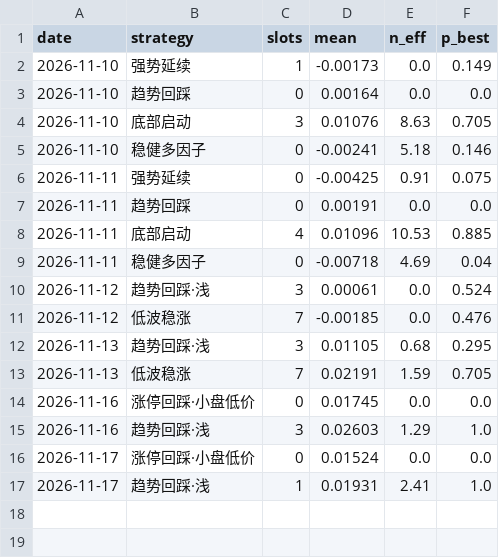
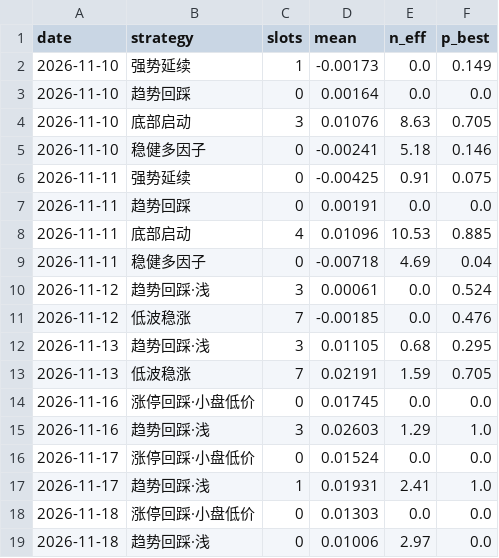
Before and after one commit to SHG4666/a-share-daily, a CSV file: data/alloc.csv, drawn as a sheet; the diff names each change by its address in the sheet, - before the commit and + after, or states it on an @@ line.

```diff
--- a/data/alloc.csv
+++ b/data/alloc.csv
+row 18: 2026-11-18 | 涨停回踩·小盘低价 | 0 | 0.01303 | 0.0 | 0.0
+row 19: 2026-11-18 | 趋势回踩·浅 | 0 | 0.01006 | 2.97 | 0.0
```
Also changed, not shown: data/accum.csv, data/limitup.csv, 6 other files.
